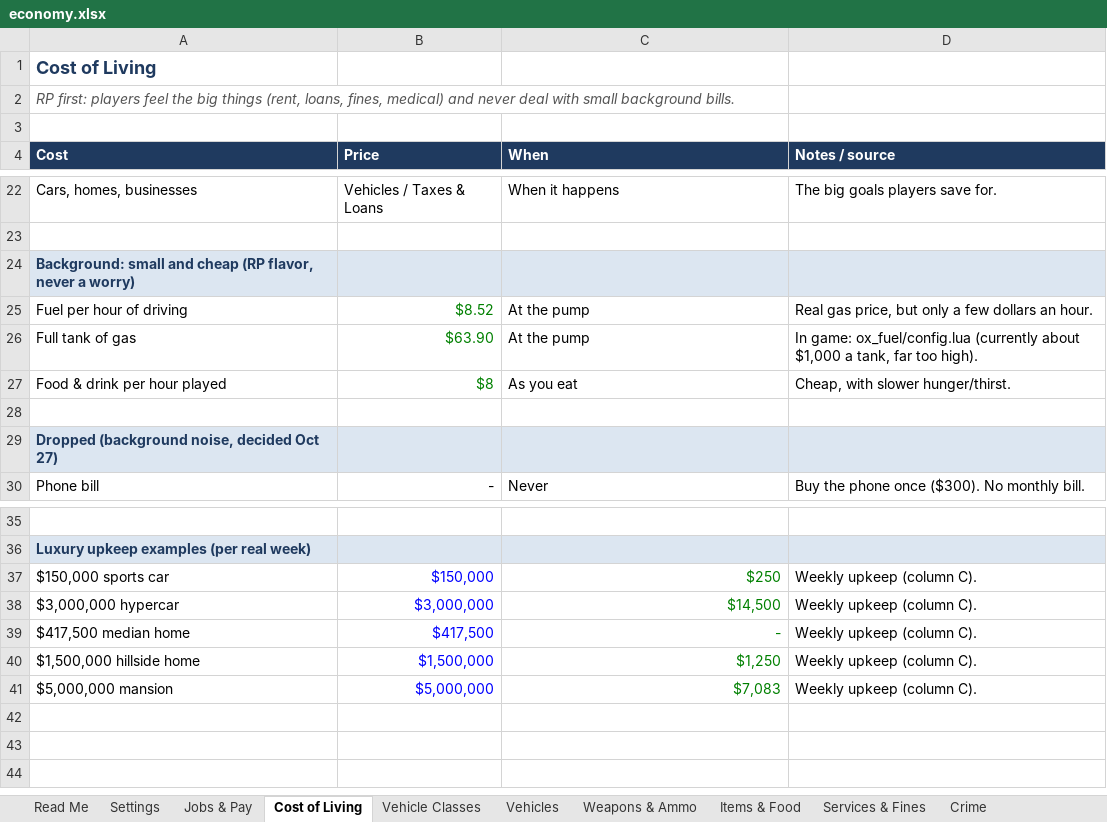
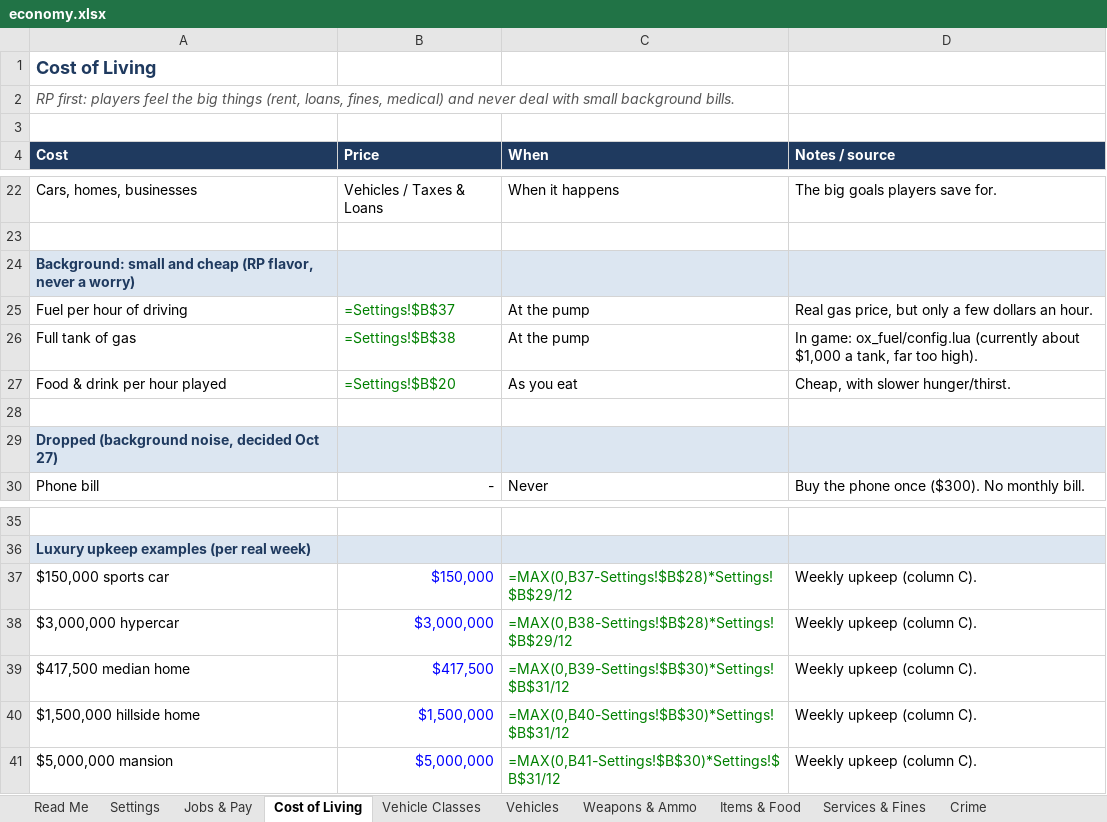
Before and after one commit to crimsonmilerp-pixel/FiveM-server, an Excel workbook: docs/economy.xlsx, sheet Cost of Living, drawn as a sheet; only a part is shown, gaps mark what is left out; values as stored, in another font and other column widths than the file's, no borders; formulas without a stored value are shown as written; the diff names each change by its address in the sheet, - before the commit and + after, or states it on an @@ line.

```diff
--- a/docs/economy.xlsx (sheet Cost of Living)
+++ b/docs/economy.xlsx (sheet Cost of Living)
-B25 (Price): $8.52
+B25 (Price): =Settings!$B$37
-B26 (Price): $63.90
+B26 (Price): =Settings!$B$38
-B27 (Price): $8
+B27 (Price): =Settings!$B$20
-C37 (When): $250
+C37 (When): =MAX(0,B37-Settings!$B$28)*Settings!$B$29/12
-C38 (When): $14,500
+C38 (When): =MAX(0,B38-Settings!$B$28)*Settings!$B$29/12
-C39 (When): -
+C39 (When): =MAX(0,B39-Settings!$B$30)*Settings!$B$31/12
-C40 (When): $1,250
+C40 (When): =MAX(0,B40-Settings!$B$30)*Settings!$B$31/12
-C41 (When): $7,083
+C41 (When): =MAX(0,B41-Settings!$B$30)*Settings!$B$31/12
```
Also changed, not shown: sheet Vehicles, sheet Life Math, sheet Jobs & Pay, sheet Crime, sheet Weapons & Ammo, sheet Taxes & Loans, 2 more sheets, charts or pictures, 32 other files.
